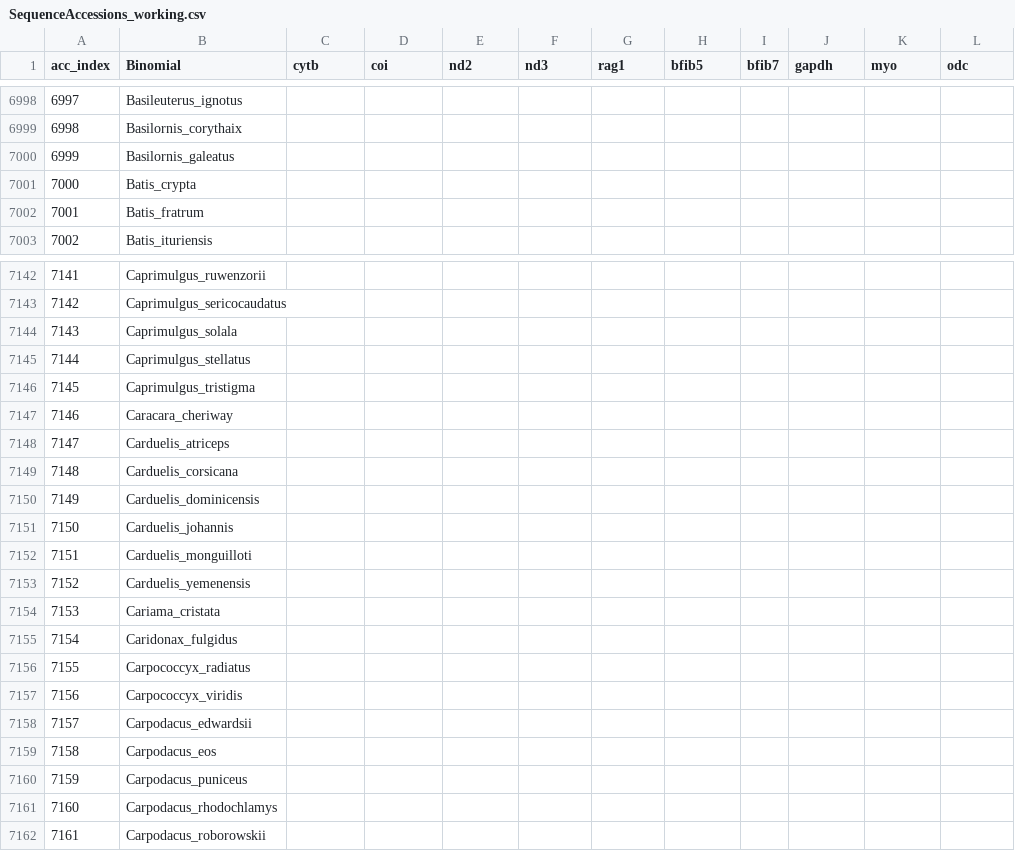
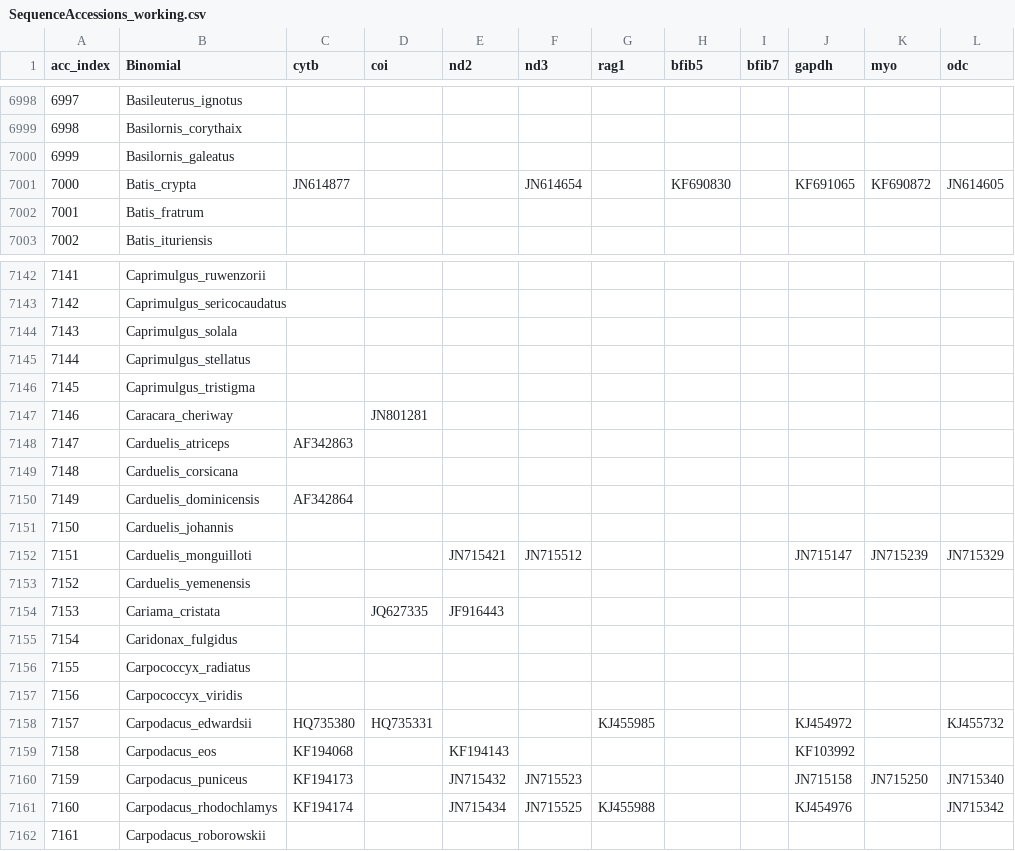
Before and after one commit to ghthomas/BirdPhyloPipeline, a CSV file: doc/SequenceAccessions_working.csv, drawn as a sheet; only a part is shown, gaps mark what is left out; the diff covers the shown part only.

Commit message:
Added more new species to accessions

```diff
--- a/doc/SequenceAccessions_working.csv
+++ b/doc/SequenceAccessions_working.csv
@@ -7000,3 +7000,3 @@ acc_index,Binomial,cytb,coi,nd2,nd3,rag1,bfib5,bfib7,gapdh,myo,odc
 6999,Basilornis_galeatus,,,,,,,,,,
-7000,Batis_crypta,,,,,,,,,,
+7000,Batis_crypta,JN614877,,,JN614654,,KF690830,,KF691065,KF690872,JN614605
 7001,Batis_fratrum,,,,,,,,,,
@@ -7146,10 +7146,10 @@ acc_index,Binomial,cytb,coi,nd2,nd3,rag1,bfib5,bfib7,gapdh,myo,odc
 7145,Caprimulgus_tristigma,,,,,,,,,,
-7146,Caracara_cheriway,,,,,,,,,,
-7147,Carduelis_atriceps,,,,,,,,,,
+7146,Caracara_cheriway,,JN801281,,,,,,,,
+7147,Carduelis_atriceps,AF342863,,,,,,,,,
 7148,Carduelis_corsicana,,,,,,,,,,
-7149,Carduelis_dominicensis,,,,,,,,,,
+7149,Carduelis_dominicensis,AF342864,,,,,,,,,
 7150,Carduelis_johannis,,,,,,,,,,
-7151,Carduelis_monguilloti,,,,,,,,,,
+7151,Carduelis_monguilloti,,,JN715421,JN715512,,,,JN715147,JN715239,JN715329
 7152,Carduelis_yemenensis,,,,,,,,,,
-7153,Cariama_cristata,,,,,,,,,,
+7153,Cariama_cristata,,JQ627335,JF916443,,,,,,,
 7154,Caridonax_fulgidus,,,,,,,,,,
@@ -7157,6 +7157,6 @@ acc_index,Binomial,cytb,coi,nd2,nd3,rag1,bfib5,bfib7,gapdh,myo,odc
 7156,Carpococcyx_viridis,,,,,,,,,,
-7157,Carpodacus_edwardsii,,,,,,,,,,
-7158,Carpodacus_eos,,,,,,,,,,
-7159,Carpodacus_puniceus,,,,,,,,,,
-7160,Carpodacus_rhodochlamys,,,,,,,,,,
+7157,Carpodacus_edwardsii,HQ735380,HQ735331,,,KJ455985,,,KJ454972,,KJ455732
+7158,Carpodacus_eos,KF194068,,KF194143,,,,,KF103992,,
+7159,Carpodacus_puniceus,KF194173,,JN715432,JN715523,,,,JN715158,JN715250,JN715340
+7160,Carpodacus_rhodochlamys,KF194174,,JN715434,JN715525,KJ455988,,,KJ454976,,JN715342
 7161,Carpodacus_roborowskii,,,,,,,,,,
```
Also changed, not shown: 155 edited cells elsewhere in this file.
